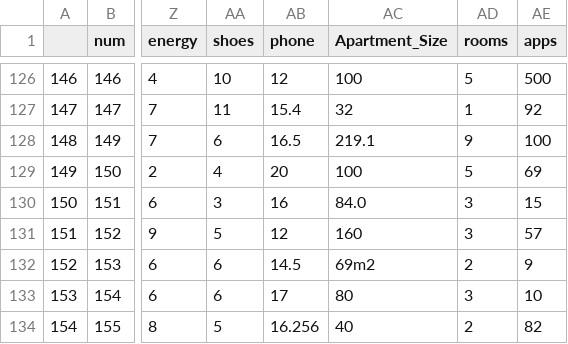
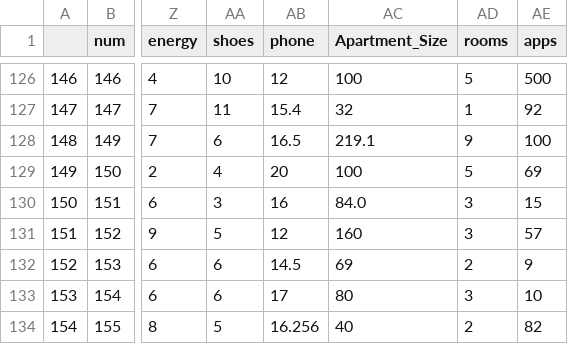
Before and after one commit to HVW12/StatsBachelor2024, a CSV file: week_04/survey24_NA_out.csv, drawn as a sheet; only a part is shown, gaps mark what is left out; the diff names each change by its address in the sheet, - before the commit and + after, or states it on an @@ line.

Commit message:
Update survey24_NA_out.csv

```diff
--- a/week_04/survey24_NA_out.csv
+++ b/week_04/survey24_NA_out.csv
-AC132 (Apartment_Size): 69m2
+AC132 (Apartment_Size): 69
```
